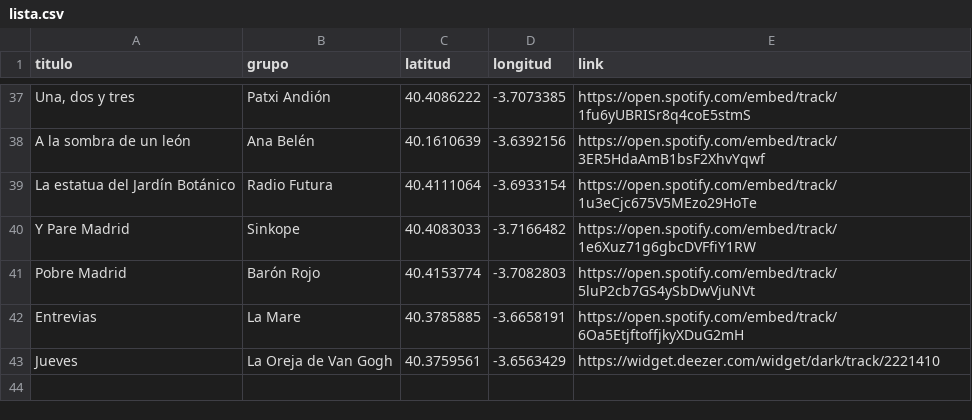
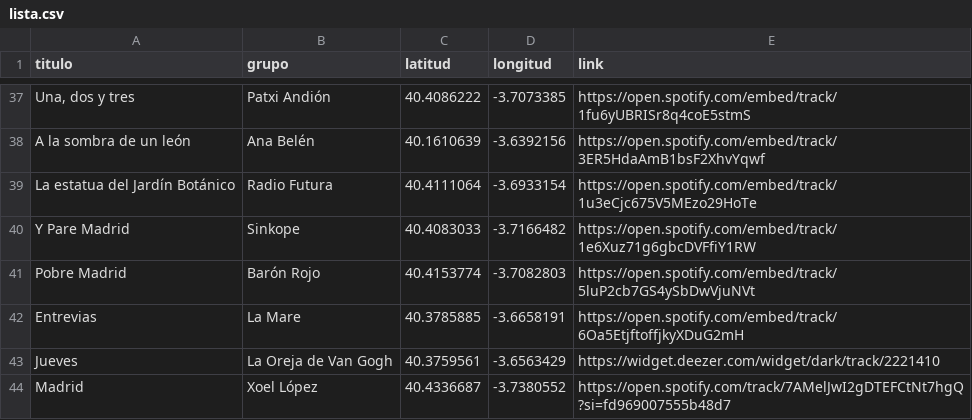
Before and after one commit to jagedn/madriz-geocanciones, a CSV file: lista.csv, drawn as a sheet; only a part is shown, gaps mark what is left out; the diff names each change by its address in the sheet, - before the commit and + after, or states it on an @@ line.

Commit message:
Madrid (Xoel López)

```diff
--- a/lista.csv
+++ b/lista.csv
+row 44: Madrid | Xoel López | 40.4336687 | -3.7380552 | https://open.spotify.com/track/7AMelJwI2gDTEFCtNt7hgQ?si=fd969007555b48d7
```
